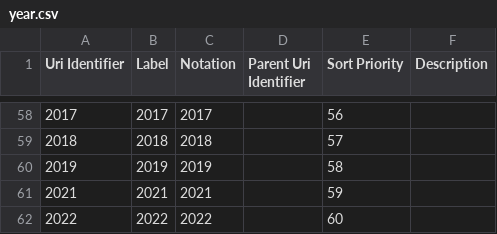
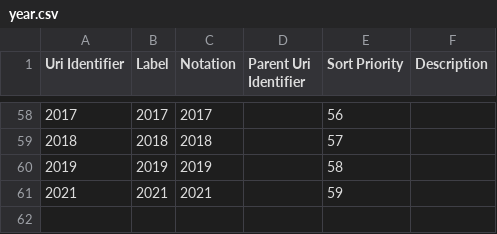
Before and after one commit to ONSdigital/csv-to-csvw-action, a CSV file: out/csv/csv_with_config/year.csv, drawn as a sheet; only a part is shown, gaps mark what is left out; the diff names each change by its address in the sheet, - before the commit and + after, or states it on an @@ line.

```diff
--- a/out/csv/csv_with_config/year.csv
+++ b/out/csv/csv_with_config/year.csv
-row 62: 2022 | 2022 | 2022 |  | 60
```
Also changed, not shown: out/csv/csv_with_config/csv-with-config.csv, out/csv/csv_with_config/entrant.csv, 11 other files.
